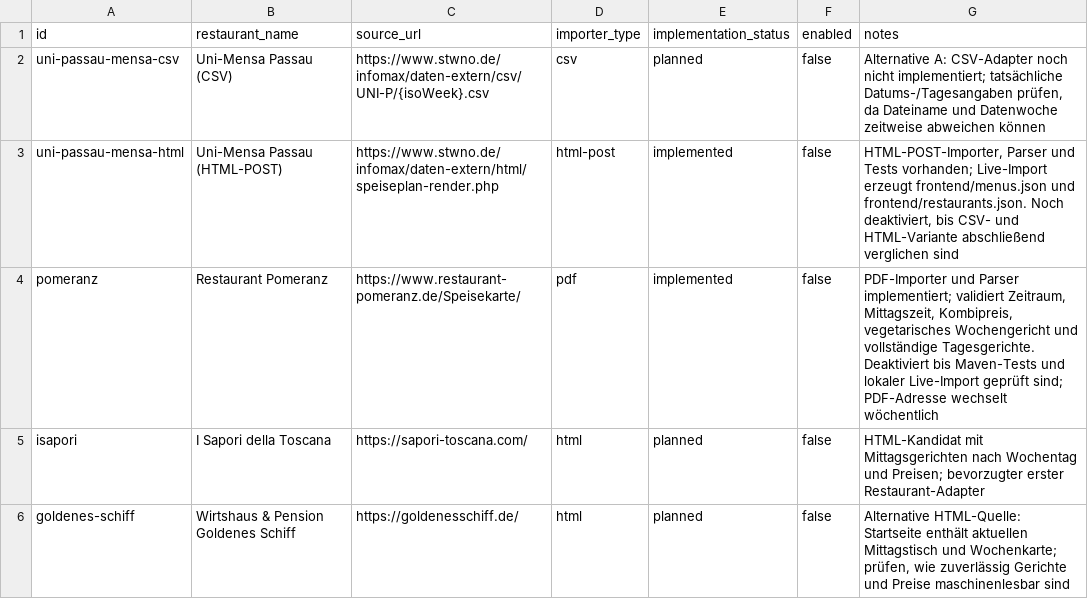
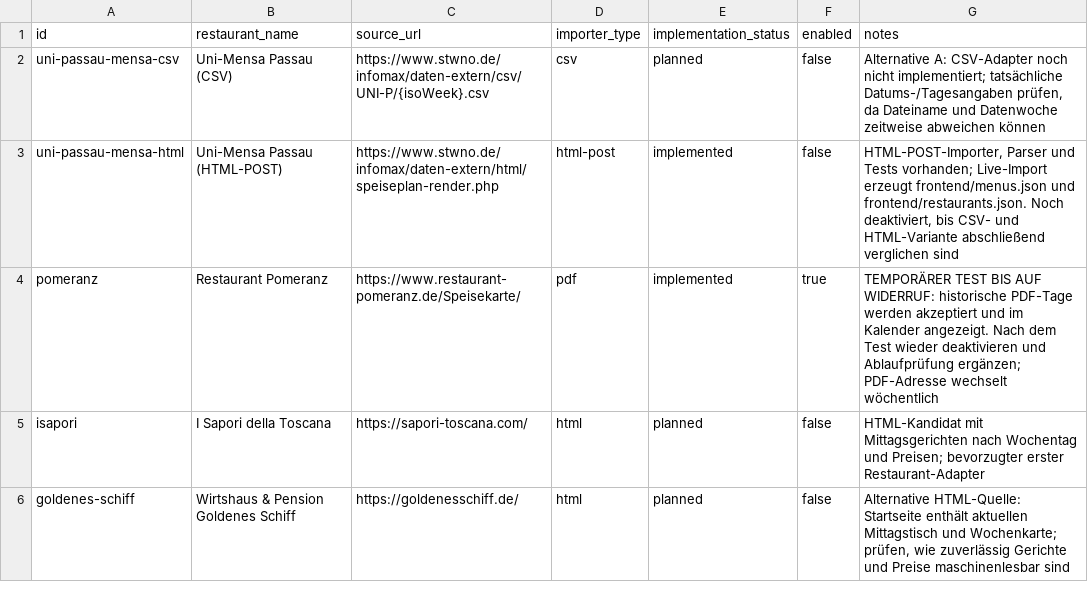
Before and after one commit to Samiclaus/passau-speisekarten, a CSV file: config/sources.csv, drawn as a sheet.

Commit message:
Temporarily enable Pomeranz import for historical menu testing

```diff
--- a/config/sources.csv
+++ b/config/sources.csv
@@ -3,3 +3,3 @@ uni-passau-mensa-csv,Uni-Mensa Passau (CSV),https://www.stwno.de/infomax/daten-e
 uni-passau-mensa-html,Uni-Mensa Passau (HTML-POST),https://www.stwno.de/infomax/daten-extern/html/speiseplan-render.php,html-post,implemented,false,"HTML-POST-Importer, Parser und Tests vorhanden; Live-Import erzeugt frontend/menus.json und frontend/restaurants.json. Noch deaktiviert, bis CSV- und HTML-Variante abschließend verglichen sind"
-pomeranz,Restaurant Pomeranz,https://www.restaurant-pomeranz.de/Speisekarte/,pdf,implemented,false,"PDF-Importer und Parser implementiert; validiert Zeitraum, Mittagszeit, Kombipreis, vegetarisches Wochengericht und vollständige Tagesgerichte. Deaktiviert bis Maven-Tests und lokaler Live-Import geprüft sind; PDF-Adresse wechselt wöchentlich"
+pomeranz,Restaurant Pomeranz,https://www.restaurant-pomeranz.de/Speisekarte/,pdf,implemented,true,"TEMPORÄRER TEST BIS AUF WIDERRUF: historische PDF-Tage werden akzeptiert und im Kalender angezeigt. Nach dem Test wieder deaktivieren und Ablaufprüfung ergänzen; PDF-Adresse wechselt wöchentlich"
 isapori,I Sapori della Toscana,https://sapori-toscana.com/,html,planned,false,"HTML-Kandidat mit Mittagsgerichten nach Wochentag und Preisen; bevorzugter erster Restaurant-Adapter"
```
